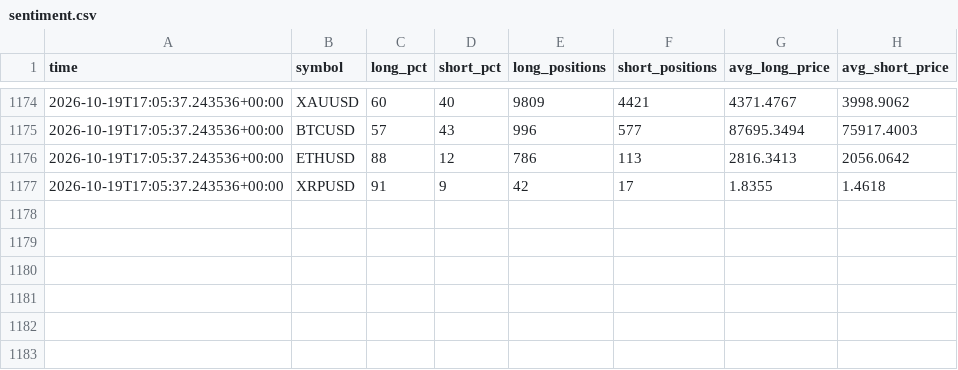
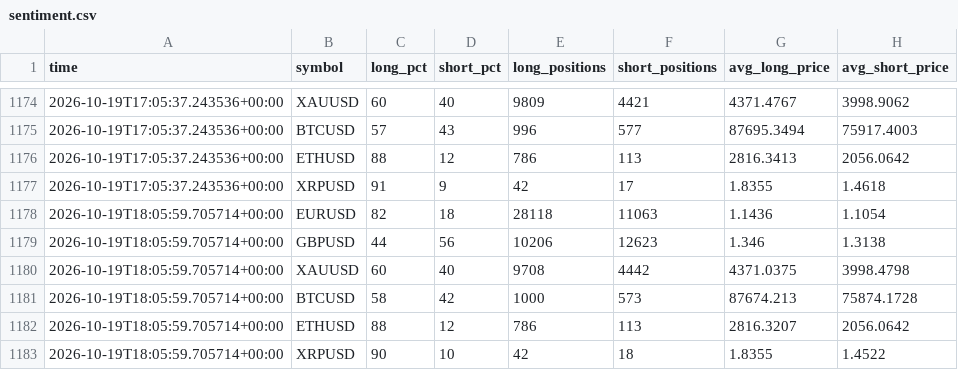
Before and after one commit to thebhujangi/forex-bot, a CSV file: state/sentiment.csv, drawn as a sheet; only a part is shown, gaps mark what is left out; the diff names each change by its address in the sheet, - before the commit and + after, or states it on an @@ line.

```diff
--- a/state/sentiment.csv
+++ b/state/sentiment.csv
+row 1178: 2026-10-19T18:05:59.705714+00:00 | EURUSD | 82 | 18 | 28118 | 11063 | 1.1436 | 1.1054
+row 1179: 2026-10-19T18:05:59.705714+00:00 | GBPUSD | 44 | 56 | 10206 | 12623 | 1.346 | 1.3138
+row 1180: 2026-10-19T18:05:59.705714+00:00 | XAUUSD | 60 | 40 | 9708 | 4442 | 4371.0375 | 3998.4798
+row 1181: 2026-10-19T18:05:59.705714+00:00 | BTCUSD | 58 | 42 | 1000 | 573 | 87674.213 | 75874.1728
+row 1182: 2026-10-19T18:05:59.705714+00:00 | ETHUSD | 88 | 12 | 786 | 113 | 2816.3207 | 2056.0642
+row 1183: 2026-10-19T18:05:59.705714+00:00 | XRPUSD | 90 | 10 | 42 | 18 | 1.8355 | 1.4522
```
Also changed, not shown: 1 other file.
